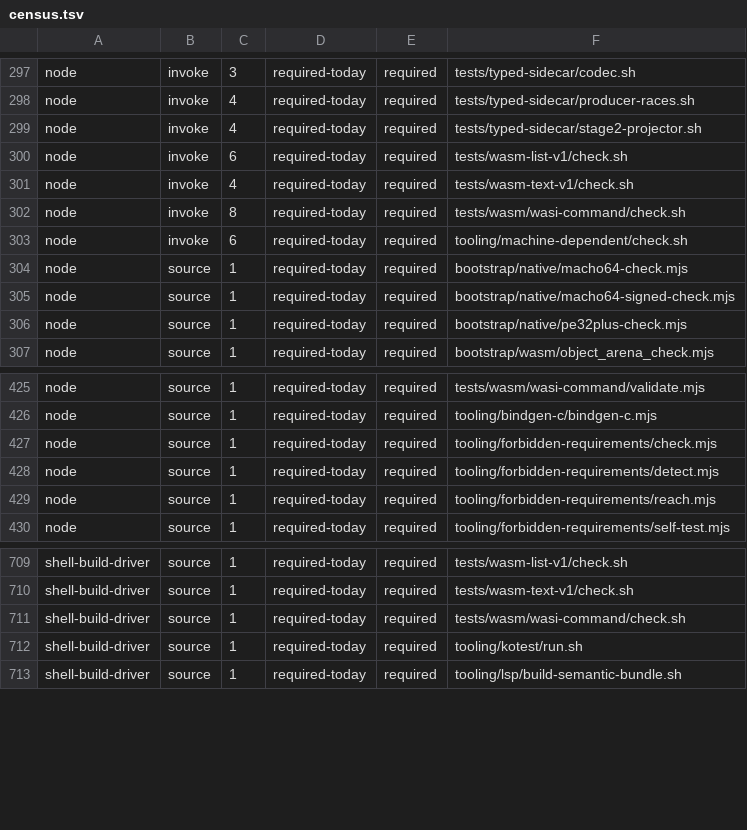
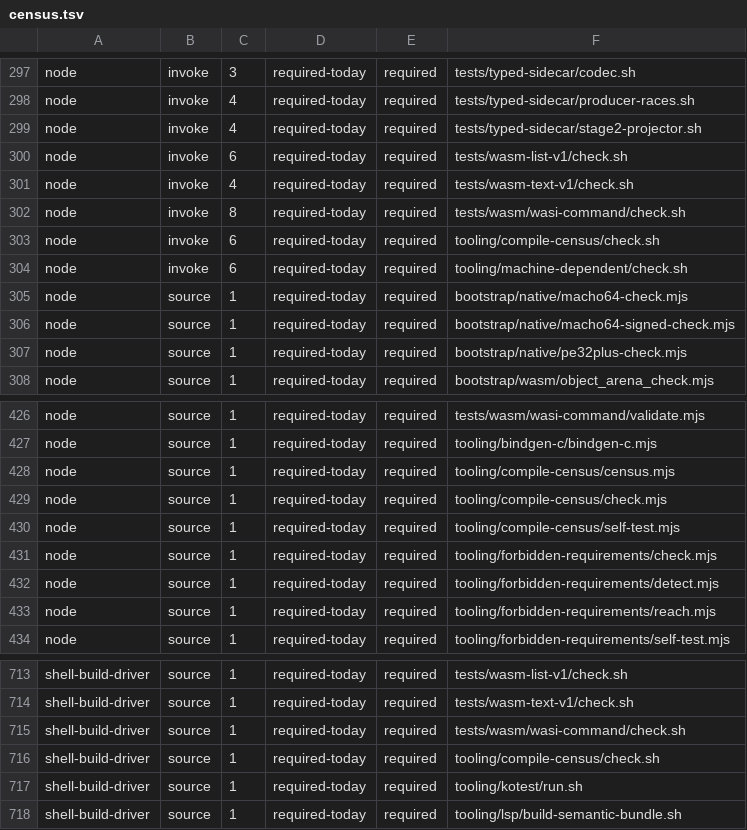
Before and after one commit to kofun-lang/kofun, a TSV file: tooling/forbidden-requirements/census.tsv, drawn as a sheet; only a part is shown, gaps mark what is left out; the diff names each change by its address in the sheet, - before the commit and + after, or states it on an @@ line.

Commit message:
forbidden-requirements: record the compile census tool (#1485)
Five rows, regenerated with `--count` and classified the way every other
Node gate in `tooling/` is. The diff against the committed census is exactly
those five.

Refs #1485

```diff
--- a/tooling/forbidden-requirements/census.tsv
+++ b/tooling/forbidden-requirements/census.tsv
+row 303: node | invoke | 6 | required-today | required | tooling/compile-census/check.sh
+row 428: node | source | 1 | required-today | required | tooling/compile-census/census.mjs
+row 429: node | source | 1 | required-today | required | tooling/compile-census/check.mjs
+row 430: node | source | 1 | required-today | required | tooling/compile-census/self-test.mjs
+row 716: shell-build-driver | source | 1 | required-today | required | tooling/compile-census/check.sh
```
